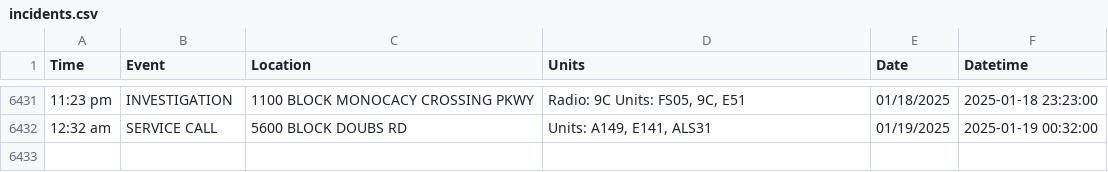
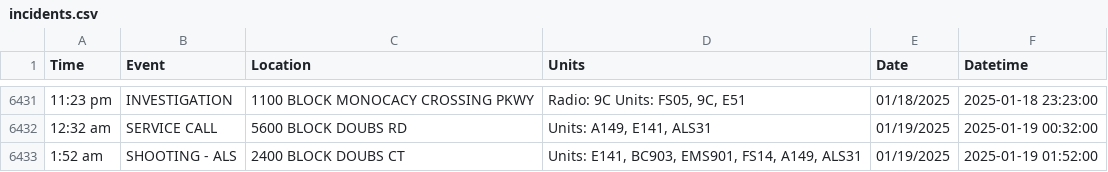
Before and after one commit to NewsAppsUMD/fredscanner, a CSV file: incidents.csv, drawn as a sheet; only a part is shown, gaps mark what is left out.

```diff
--- a/incidents.csv
+++ b/incidents.csv
@@ -6432 +6432,2 @@ Time,Event,Location,Units,Date,Datetime
 12:32 am,SERVICE CALL,5600 BLOCK DOUBS RD,"Units: A149, E141, ALS31",01/19/2025,2025-01-19 00:32:00
+1:52 am,SHOOTING - ALS,2400 BLOCK DOUBS CT,"Units: E141, BC903, EMS901, FS14, A149, ALS31",01/19/2025,2025-01-19 01:52:00
```
Also changed, not shown: 1 other file.
